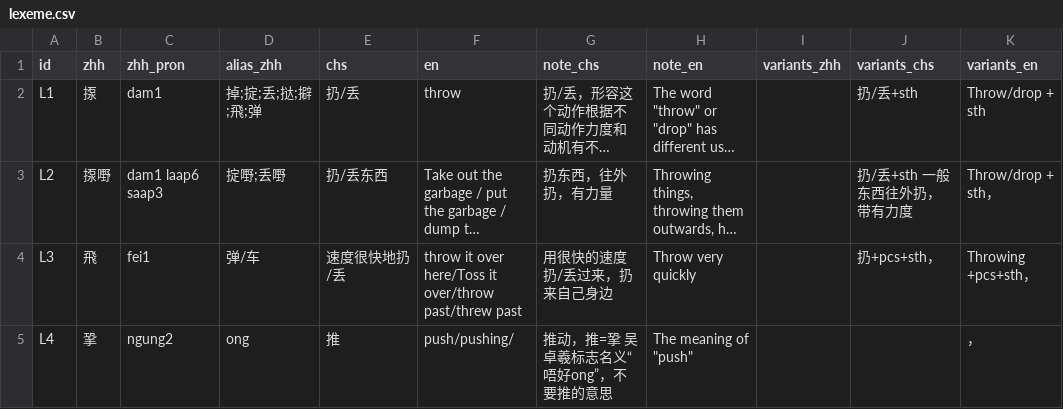
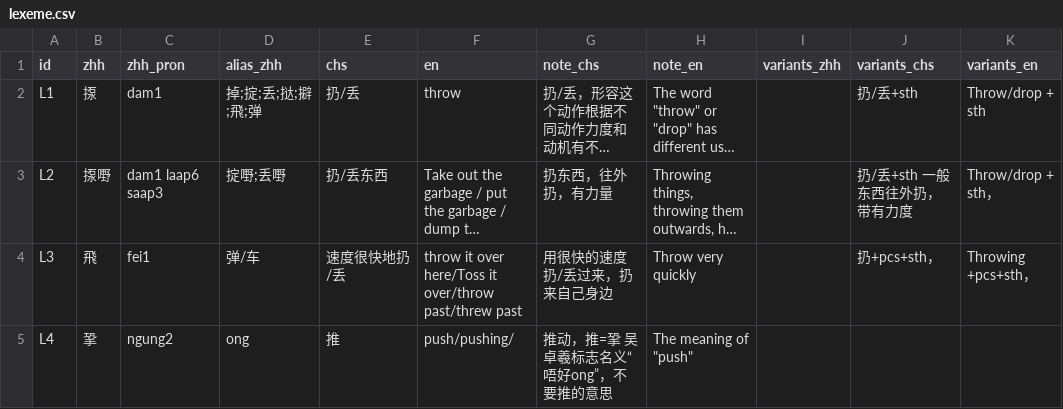
Before and after one commit to Joker9405/Can-Tong, a CSV file: data/lexeme.csv, drawn as a sheet; long unchanged cells end in …; the diff names each change by its address in the sheet, - before the commit and + after, or states it on an @@ line.

Commit message:
Update lexeme.csv

```diff
--- a/data/lexeme.csv
+++ b/data/lexeme.csv
-K5 (variants_en): ，
+K5 (variants_en): (empty)
```
